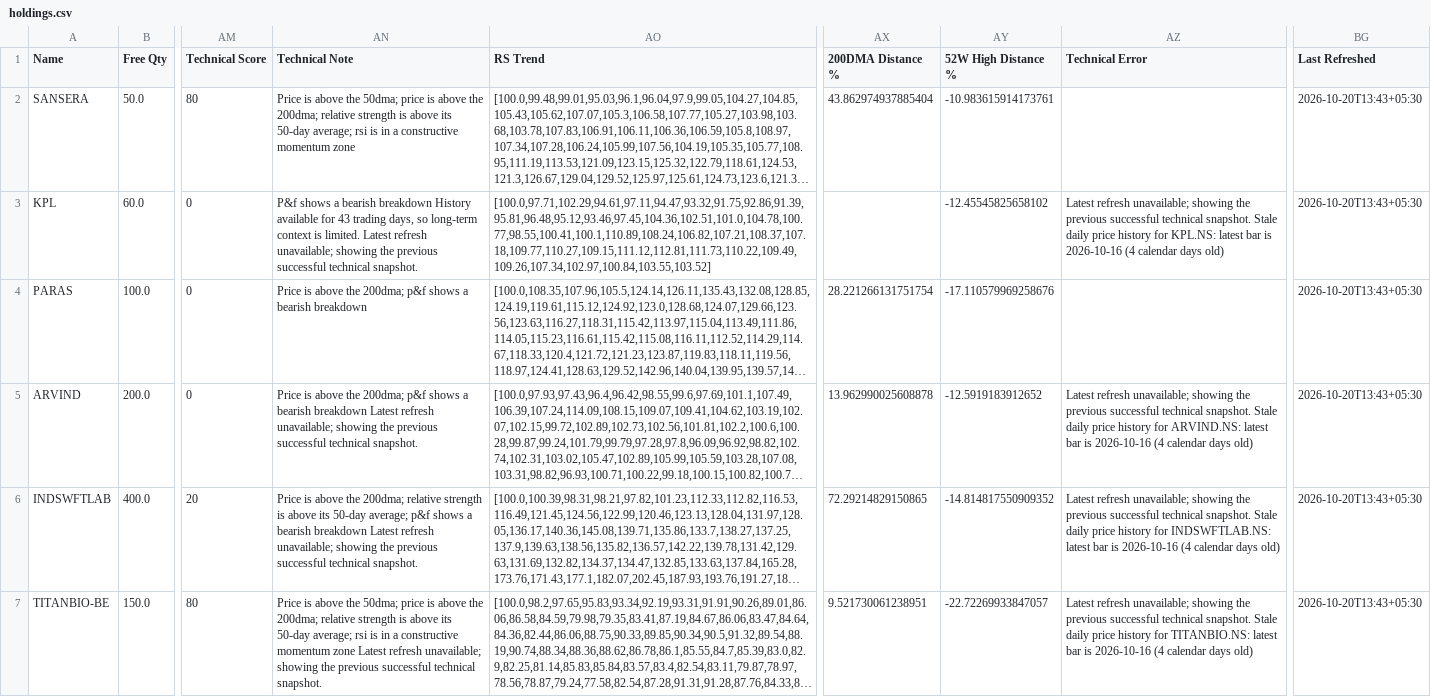
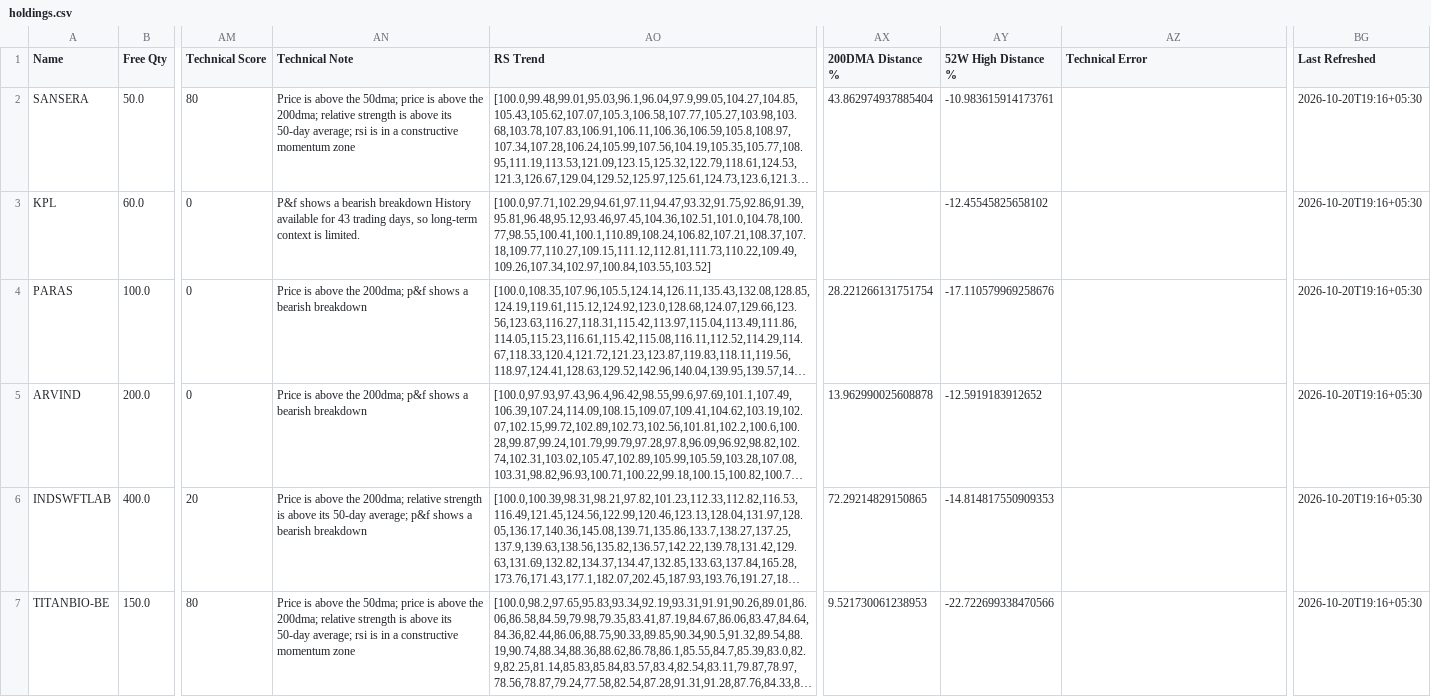
Before and after one commit to hvj7p7shkv-hub/anshuman-portfolio-dashboard, a CSV file: data/holdings.csv, drawn as a sheet; only a part is shown, gaps mark what is left out; long unchanged cells end in …; the diff covers the shown part only; the diff names each change by its address in the sheet, - before the commit and + after, or states it on an @@ line.

```diff
--- a/data/holdings.csv
+++ b/data/holdings.csv
-BG2:BG7 (Last Refreshed): 2026-10-20T13:43+05:30
+BG2:BG7 (Last Refreshed): 2026-10-20T19:16+05:30
-AN3 (Technical Note): …is limited. Latest refresh unavailable; showing the previous successful technical snapshot.
+AN3 (Technical Note): …is limited.
-AZ3 (Technical Error): Latest refresh unavailable; showing the previous successful technical snapshot. Stale daily price history for KPL.NS: latest bar is 2026-10-16 (4 calendar days old)
+AZ3 (Technical Error): (empty)
-AN5 (Technical Note): …bearish breakdown Latest refresh unavailable; showing the previous successful technical snapshot.
+AN5 (Technical Note): …bearish breakdown
-AZ5 (Technical Error): Latest refresh unavailable; showing the previous successful technical snapshot. Stale daily price history for ARVIND.NS: latest bar is 2026-10-16 (4 calendar days old)
+AZ5 (Technical Error): (empty)
-AN6 (Technical Note): …bearish breakdown Latest refresh unavailable; showing the previous successful technical snapshot.
+AN6 (Technical Note): …bearish breakdown
-AY6 (52W High Distance %): -14.814817550909352
+AY6 (52W High Distance %): -14.814817550909353
-AZ6 (Technical Error): Latest refresh unavailable; showing the previous successful technical snapshot. Stale daily price history for INDSWFTLAB.NS: latest bar is 2026-10-16 (4 calendar days old)
+AZ6 (Technical Error): (empty)
-AN7 (Technical Note): …momentum zone Latest refresh unavailable; showing the previous successful technical snapshot.
+AN7 (Technical Note): …momentum zone
-AX7 (200DMA Distance %): 9.521730061238951
+AX7 (200DMA Distance %): 9.521730061238953
-AY7 (52W High Distance %): -22.72269933847057
+AY7 (52W High Distance %): -22.722699338470566
-AZ7 (Technical Error): Latest refresh unavailable; showing the previous successful technical snapshot. Stale daily price history for TITANBIO.NS: latest bar is 2026-10-16 (4 calendar days old)
+AZ7 (Technical Error): (empty)
```
Also changed, not shown: 94 edited cells elsewhere in this file, 1 other file.
